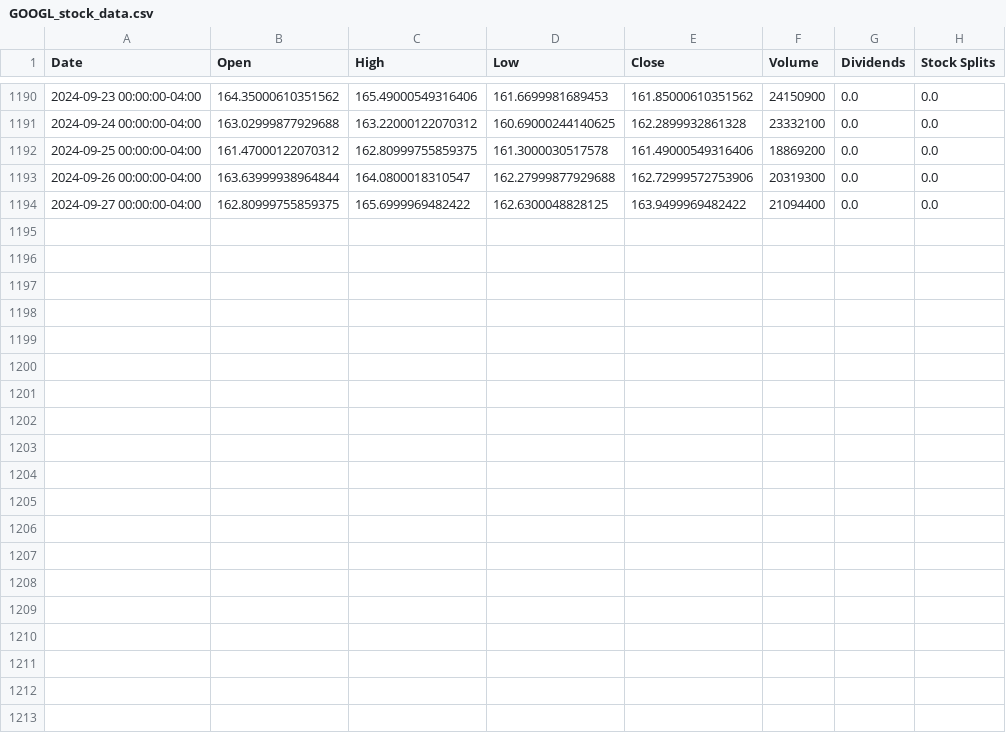
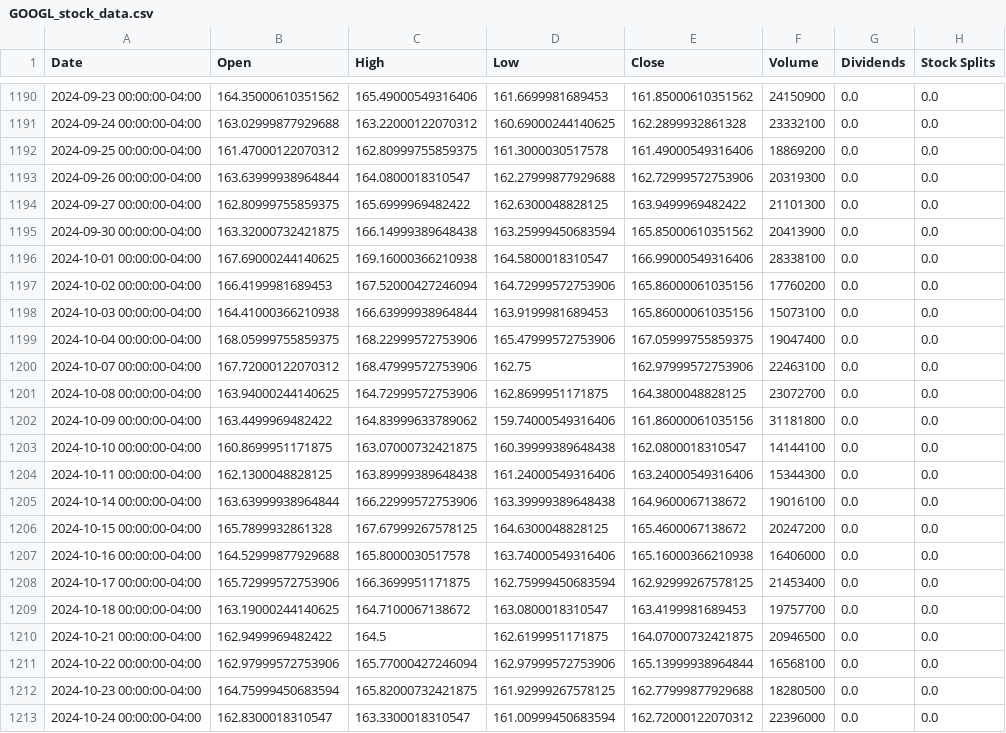
Before and after one commit to satwik4321/Stock-Price-Predictor, a CSV file: project/stockproject/myapp/data/GOOGL_stock_data.csv, drawn as a sheet; only a part is shown, gaps mark what is left out.

```diff
--- a/project/stockproject/myapp/data/GOOGL_stock_data.csv
+++ b/project/stockproject/myapp/data/GOOGL_stock_data.csv
@@ -1193,2 +1193,21 @@ Date,Open,High,Low,Close,Volume,Dividends,Stock Splits
 2024-09-26 00:00:00-04:00,163.63999938964844,164.0800018310547,162.27999877929688,162.72999572753906,20319300,0.0,0.0
-2024-09-27 00:00:00-04:00,162.80999755859375,165.6999969482422,162.6300048828125,163.9499969482422,21094400,0.0,0.0
+2024-09-27 00:00:00-04:00,162.80999755859375,165.6999969482422,162.6300048828125,163.9499969482422,21101300,0.0,0.0
+2024-09-30 00:00:00-04:00,163.32000732421875,166.14999389648438,163.25999450683594,165.85000610351562,20413900,0.0,0.0
+2024-10-01 00:00:00-04:00,167.69000244140625,169.16000366210938,164.5800018310547,166.99000549316406,28338100,0.0,0.0
+2024-10-02 00:00:00-04:00,166.4199981689453,167.52000427246094,164.72999572753906,165.86000061035156,17760200,0.0,0.0
+2024-10-03 00:00:00-04:00,164.41000366210938,166.63999938964844,163.9199981689453,165.86000061035156,15073100,0.0,0.0
+2024-10-04 00:00:00-04:00,168.05999755859375,168.22999572753906,165.47999572753906,167.05999755859375,19047400,0.0,0.0
+2024-10-07 00:00:00-04:00,167.72000122070312,168.47999572753906,162.75,162.97999572753906,22463100,0.0,0.0
+2024-10-08 00:00:00-04:00,163.94000244140625,164.72999572753906,162.8699951171875,164.3800048828125,23072700,0.0,0.0
+2024-10-09 00:00:00-04:00,163.4499969482422,164.83999633789062,159.74000549316406,161.86000061035156,31181800,0.0,0.0
+2024-10-10 00:00:00-04:00,160.8699951171875,163.07000732421875,160.39999389648438,162.0800018310547,14144100,0.0,0.0
+2024-10-11 00:00:00-04:00,162.1300048828125,163.89999389648438,161.24000549316406,163.24000549316406,15344300,0.0,0.0
+2024-10-14 00:00:00-04:00,163.63999938964844,166.22999572753906,163.39999389648438,164.9600067138672,19016100,0.0,0.0
+2024-10-15 00:00:00-04:00,165.7899932861328,167.67999267578125,164.6300048828125,165.4600067138672,20247200,0.0,0.0
+2024-10-16 00:00:00-04:00,164.52999877929688,165.8000030517578,163.74000549316406,165.16000366210938,16406000,0.0,0.0
+2024-10-17 00:00:00-04:00,165.72999572753906,166.3699951171875,162.75999450683594,162.92999267578125,21453400,0.0,0.0
+2024-10-18 00:00:00-04:00,163.19000244140625,164.7100067138672,163.0800018310547,163.4199981689453,19757700,0.0,0.0
+2024-10-21 00:00:00-04:00,162.9499969482422,164.5,162.6199951171875,164.07000732421875,20946500,0.0,0.0
+2024-10-22 00:00:00-04:00,162.97999572753906,165.77000427246094,162.97999572753906,165.13999938964844,16568100,0.0,0.0
+2024-10-23 00:00:00-04:00,164.75999450683594,165.82000732421875,161.92999267578125,162.77999877929688,18280500,0.0,0.0
+2024-10-24 00:00:00-04:00,162.8300018310547,163.3300018310547,161.00999450683594,162.72000122070312,22396000,0.0,0.0
```
Also changed, not shown: project/stockproject/myapp/data/AAPL_stock_data.csv, project/stockproject/myapp/data/AMZN_stock_data.csv, 13 other files.
